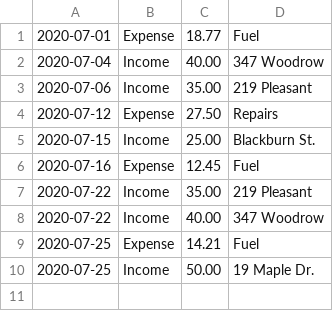
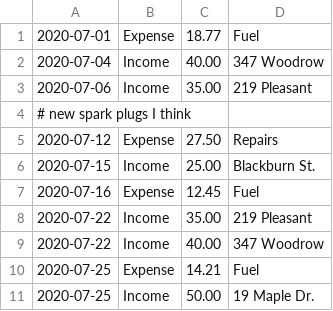
Before and after one commit to akshat2602/akshat-canonical, a CSV file: data.csv, drawn as a sheet; the diff names each change by its address in the sheet, - before the commit and + after, or states it on an @@ line.

```diff
--- a/data.csv
+++ b/data.csv
+row 4: # new spark plugs I think
```
Also changed, not shown: 8 other files.
